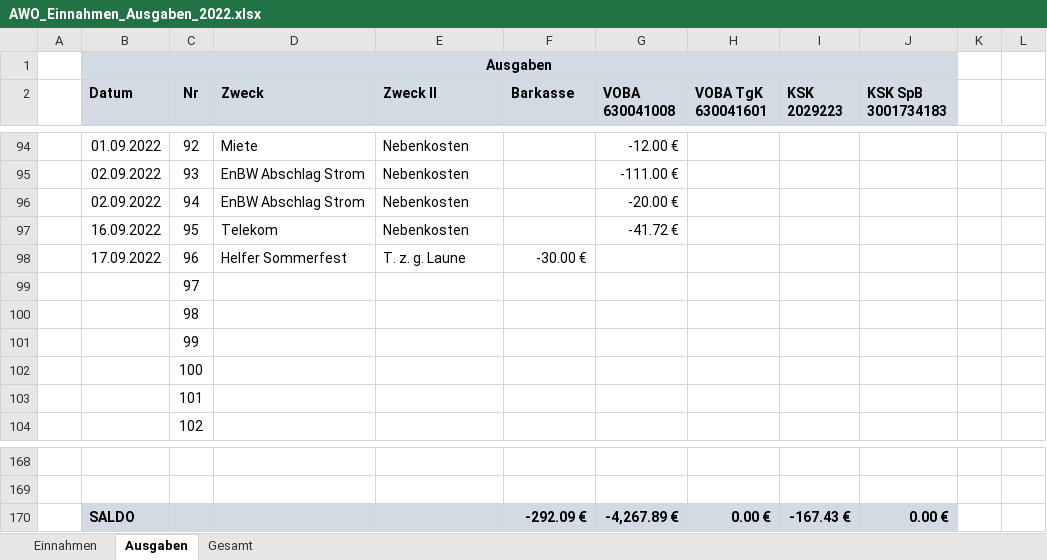
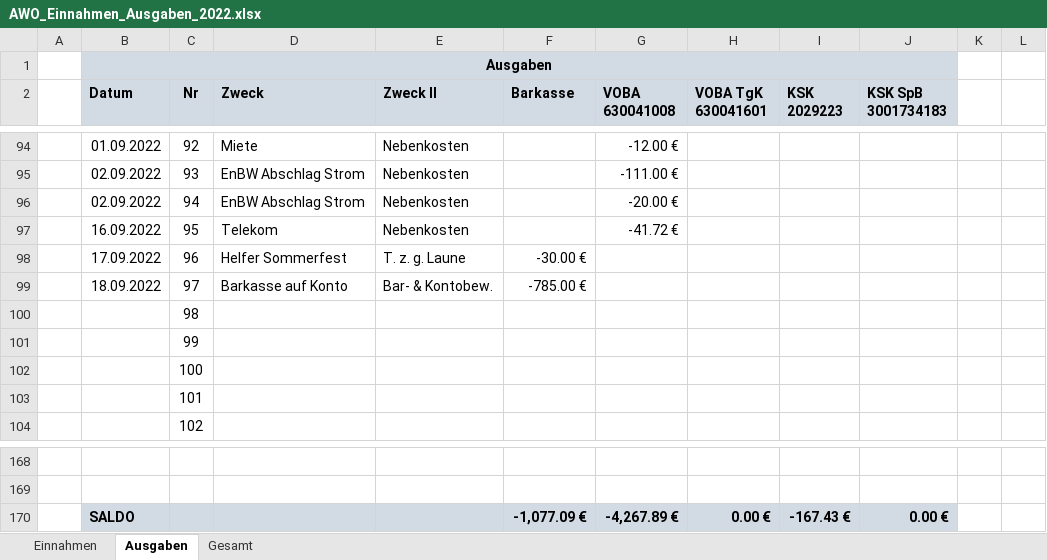
Before and after one commit to bwildner/AWO, an Excel workbook: AWO_Einnahmen_Ausgaben_2022.xlsx, sheet Ausgaben, drawn as a sheet; only a part is shown, gaps mark what is left out; values as stored, in another font and other column widths than the file's, no borders; conditional formats not drawn; the diff names each change by its address in the sheet, - before the commit and + after, or states it on an @@ line.

```diff
--- a/AWO_Einnahmen_Ausgaben_2022.xlsx (sheet Ausgaben)
+++ b/AWO_Einnahmen_Ausgaben_2022.xlsx (sheet Ausgaben)
-B99 (Datum): (empty)
+B99 (Datum): 18.09.2022
-D99 (Zweck): (empty)
+D99 (Zweck): Barkasse auf Konto
-E99 (Zweck II): (empty)
+E99 (Zweck II): Bar- & Kontobew.
-F99 (Barkasse): (empty)
+F99 (Barkasse): -785.00 €
-F170 (Barkasse): -292.09 €
+F170 (Barkasse): -1,077.09 €
```
Also changed, not shown: sheet Einnahmen.
